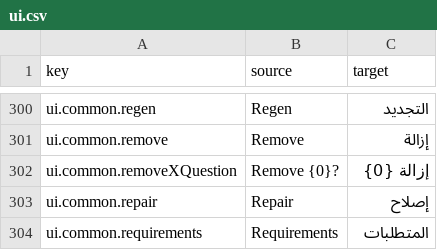
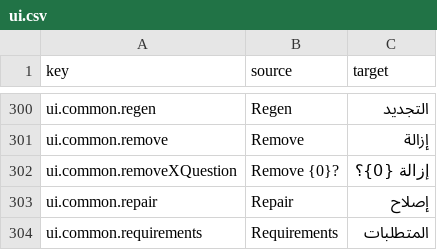
Before and after one commit to 2Pz/NoRestForTheWicked-Arabic, a CSV file: translations/ar/ui.csv, drawn as a sheet; only a part is shown, gaps mark what is left out; the diff names each change by its address in the sheet, - before the commit and + after, or states it on an @@ line.

Commit message:
New translations ui.csv (Arabic)
[ci skip]

```diff
--- a/translations/ar/ui.csv
+++ b/translations/ar/ui.csv
-C302 (target): إزالة {0}
+C302 (target): إزالة {0}؟
```
